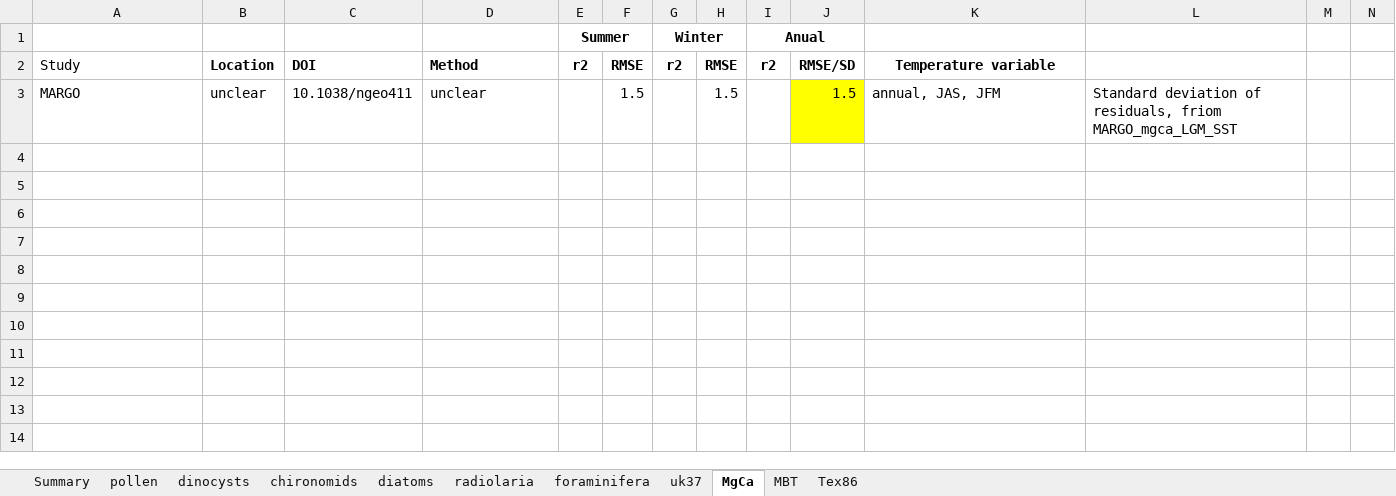
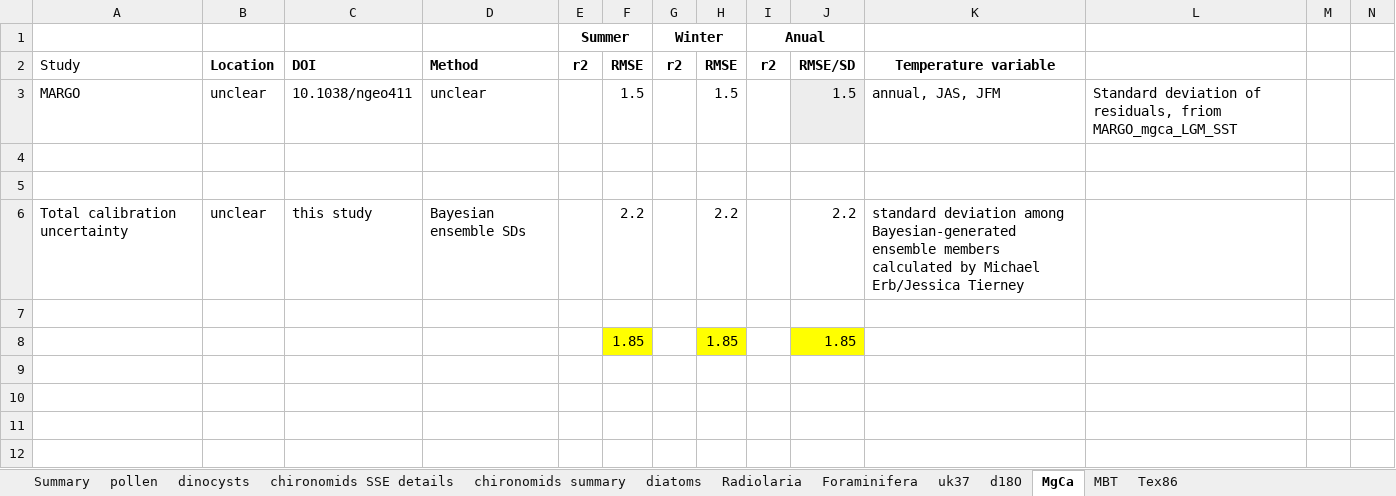
Before and after one commit to Chilipp/gridding-temp12k, an Excel workbook: data/proxy-uncertainties.xlsx, sheet MgCa, drawn as a sheet; only a part is shown; the shorter side is filled out with more unchanged rows; values as stored, in another font and other column widths than the file's, no borders; removed rows and columns are numbered as before the commit, all else as after; rows hold the shown columns only; the diff names each change by its address in the sheet, - before the commit and + after, or states it on an @@ line.

Commit message:
use latest proxy uncertainty estimates
based on the Uncertainty by proxy Nov11.xlsx by Oliver Heiri, mail from November 11th, 2019

```diff
--- a/data/proxy-uncertainties.xlsx (sheet MgCa)
+++ b/data/proxy-uncertainties.xlsx (sheet MgCa)
-sheet tab: chironomids
+sheet tab: chironomids summary
-sheet tab: radiolaria
+sheet tab: Radiolaria
-sheet tab: foraminifera
+sheet tab: Foraminifera
+sheet tab: chironomids SSE details
+sheet tab: d18O
-J3 fill: #FFFF00
+J3 fill: #EDEDED
+row 6: Total calibration uncertainty | unclear | this study | Bayesian ensemble SDs |  | 2.2 |  | 2.2 |  | 2.2 | standard deviation among Bayesian-generated ensemble members calculated by Michael Erb/Jessica Tierney
-row 8: (empty)
+row 8:  |  |  |  |  | 1.85 |  | 1.85 |  | 1.85
-F8 fill: none
+F8 fill: #FFFF00
-H8 fill: none
+H8 fill: #FFFF00
-J8 fill: none
+J8 fill: #FFFF00
-row 8: (empty)
```
Also changed, not shown: sheet Foraminifera, sheet pollen, sheet Summary, sheet MBT, sheet uk37, sheet Tex86, 1 more sheet, formulas that keep their value.
